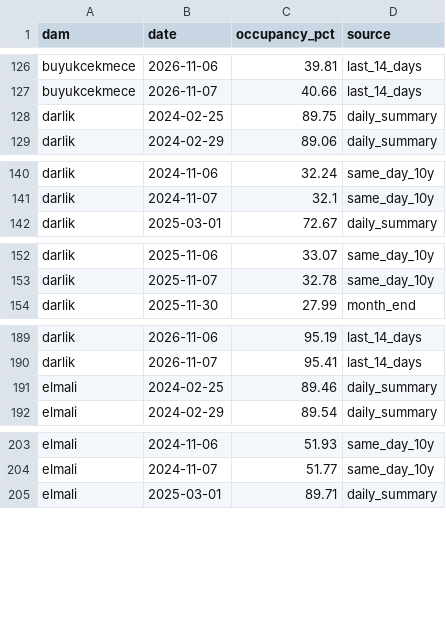
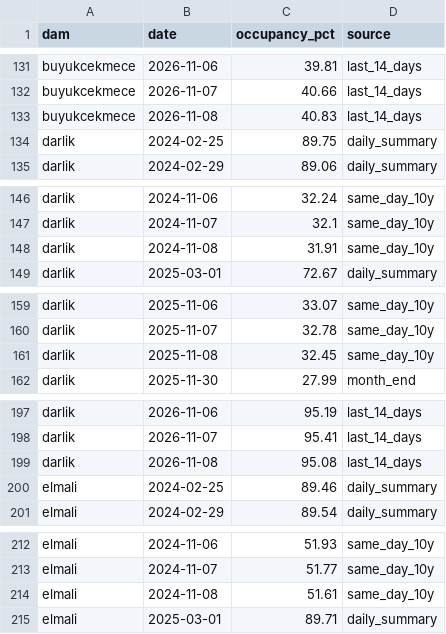
Before and after one commit to Esquetta/baraj-aynasi, a CSV file: results/iski_series.csv, drawn as a sheet; only a part is shown, gaps mark what is left out; the diff covers the shown part only; the diff names each change by its address in the sheet, - before the commit and + after, or states it on an @@ line.

```diff
--- a/results/iski_series.csv
+++ b/results/iski_series.csv
+row 133: buyukcekmece | 2026-11-08 | 40.83 | last_14_days
+row 148: darlik | 2024-11-08 | 31.91 | same_day_10y
+row 161: darlik | 2025-11-08 | 32.45 | same_day_10y
+row 199: darlik | 2026-11-08 | 95.08 | last_14_days
+row 214: elmali | 2024-11-08 | 51.61 | same_day_10y
```
Also changed, not shown: 25 added rows elsewhere in this file, results/radar/vv_fixed/iski_check.csv, results/radar/vv_fixed/iski_metrics.csv, 2 other files.
